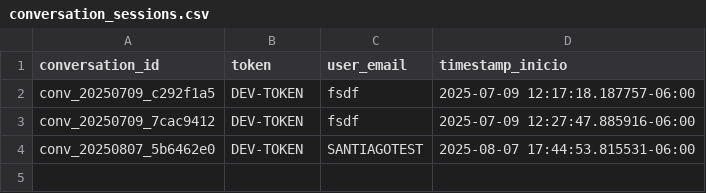
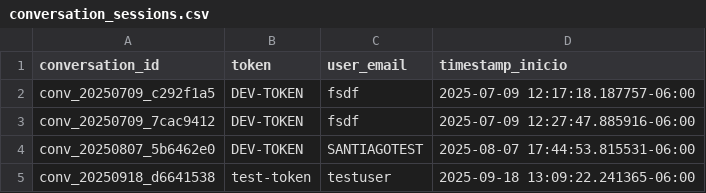
Before and after one commit to smoragregazell/Zell-Bot, a CSV file: logs/conversation_sessions.csv, drawn as a sheet.

```diff
--- a/logs/conversation_sessions.csv
+++ b/logs/conversation_sessions.csv
@@ -4 +4,2 @@ conv_20250709_7cac9412,DEV-TOKEN,fsdf,2025-07-09 12:27:47.885916-06:00
 conv_20250807_5b6462e0,DEV-TOKEN,SANTIAGOTEST,2025-08-07 17:44:53.815531-06:00
+conv_20250918_d6641538,test-token,testuser,2025-09-18 13:09:22.241365-06:00
```
Also changed, not shown: logs/ai_calls.csv, logs/context_log.csv, 8 other files.
